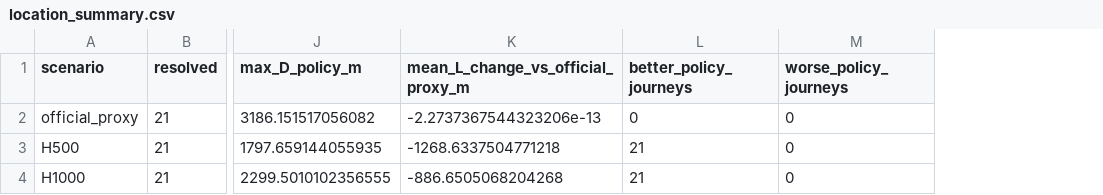
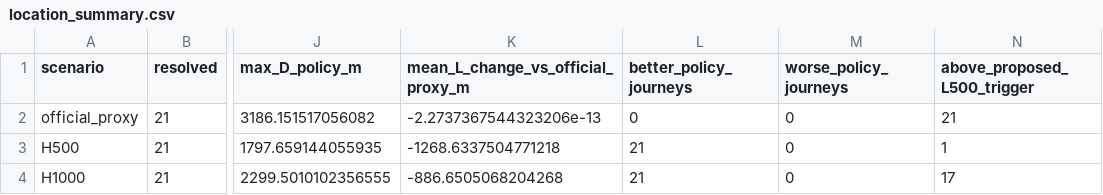
Before and after one commit to psm000125-crypto/bus-detour-access-analysis, a CSV file: data_17/location_summary.csv, drawn as a sheet; only a part is shown, gaps mark what is left out; the diff names each change by its address in the sheet, - before the commit and + after, or states it on an @@ line.

```diff
--- a/data_17/location_summary.csv
+++ b/data_17/location_summary.csv
+column N (above_proposed_L500_trigger), rows 2-4: 21 | 1 | 17
```
Also changed, not shown: data_17/carbon_scenarios.csv, 10 other files.
